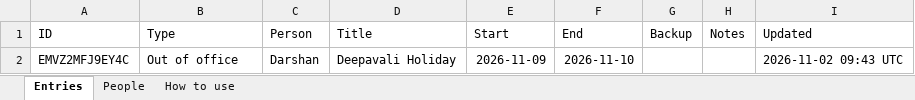
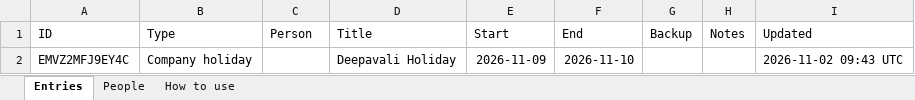
Before and after one commit to darshanpnayak/management-calendar, an Excel workbook: data/management-calendar.xlsx, sheet Entries, drawn as a sheet; values as stored, in another font and other column widths than the file's, no borders; the diff names each change by its address in the sheet, - before the commit and + after, or states it on an @@ line.

Commit message:
Update: Deepavali Holiday – Company holiday (2026-11-09 to 2026-11-10)

```diff
--- a/data/management-calendar.xlsx (sheet Entries)
+++ b/data/management-calendar.xlsx (sheet Entries)
-B2 (Type): Out of office
+B2 (Type): Company holiday
-C2 (Person): Darshan
+C2 (Person): (empty)
```
